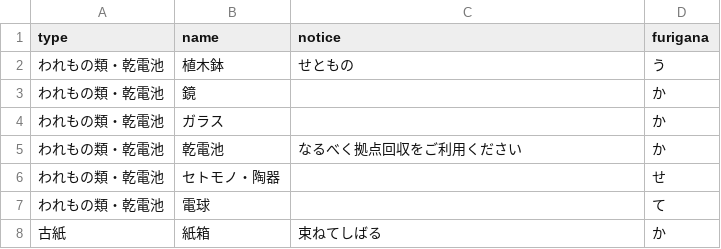
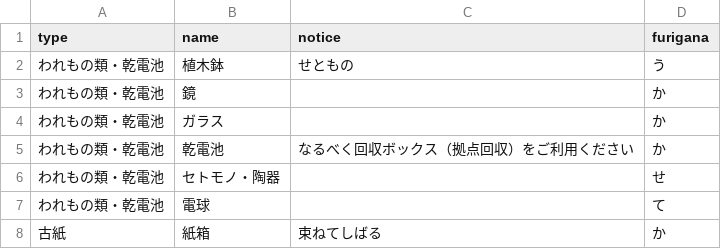
Before and after one commit to itoushi5374/5374, a CSV file: data/target.csv, drawn as a sheet; only a part is shown.

Commit message:
Update target.csv

```diff
--- a/data/target.csv
+++ b/data/target.csv
@@ -4,3 +4,3 @@ type,name,notice,furigana
 われもの類・乾電池,ガラス,,か
-われもの類・乾電池,乾電池,なるべく拠点回収をご利用ください,か
+われもの類・乾電池,乾電池,なるべく回収ボックス（拠点回収）をご利用ください,か
 われもの類・乾電池,セトモノ・陶器,,せ
```
